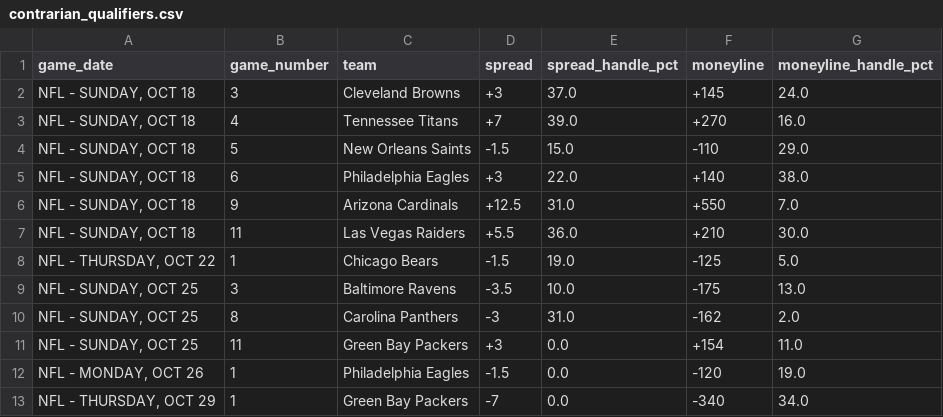
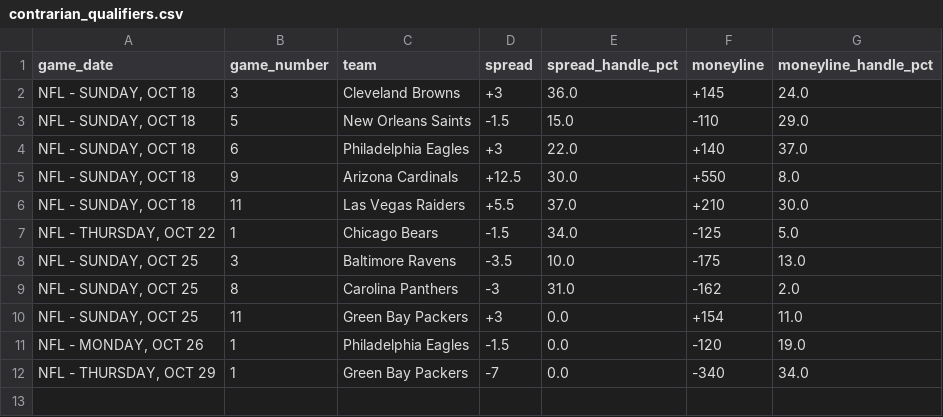
Before and after one commit to nevdesh/nfl-contrarian-dashboard, a CSV file: data/contrarian_qualifiers.csv, drawn as a sheet.

```diff
--- a/data/contrarian_qualifiers.csv
+++ b/data/contrarian_qualifiers.csv
@@ -1,9 +1,8 @@
 game_date,game_number,team,spread,spread_handle_pct,moneyline,moneyline_handle_pct
-"NFL - SUNDAY, OCT 18",3,Cleveland Browns,+3,37.0,+145,24.0
-"NFL - SUNDAY, OCT 18",4,Tennessee Titans,+7,39.0,+270,16.0
+"NFL - SUNDAY, OCT 18",3,Cleveland Browns,+3,36.0,+145,24.0
 "NFL - SUNDAY, OCT 18",5,New Orleans Saints,-1.5,15.0,-110,29.0
-"NFL - SUNDAY, OCT 18",6,Philadelphia Eagles,+3,22.0,+140,38.0
-"NFL - SUNDAY, OCT 18",9,Arizona Cardinals,+12.5,31.0,+550,7.0
-"NFL - SUNDAY, OCT 18",11,Las Vegas Raiders,+5.5,36.0,+210,30.0
-"NFL - THURSDAY, OCT 22",1,Chicago Bears,-1.5,19.0,-125,5.0
+"NFL - SUNDAY, OCT 18",6,Philadelphia Eagles,+3,22.0,+140,37.0
+"NFL - SUNDAY, OCT 18",9,Arizona Cardinals,+12.5,30.0,+550,8.0
+"NFL - SUNDAY, OCT 18",11,Las Vegas Raiders,+5.5,37.0,+210,30.0
+"NFL - THURSDAY, OCT 22",1,Chicago Bears,-1.5,34.0,-125,5.0
 "NFL - SUNDAY, OCT 25",3,Baltimore Ravens,-3.5,10.0,-175,13.0
```
Also changed, not shown: 1 other file.
